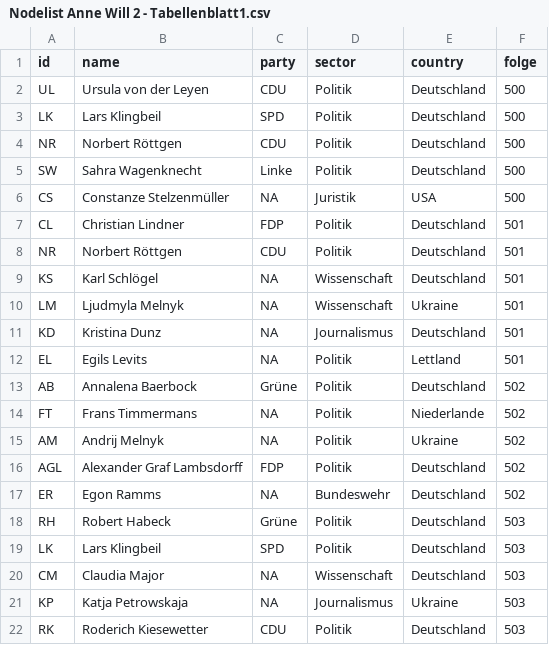
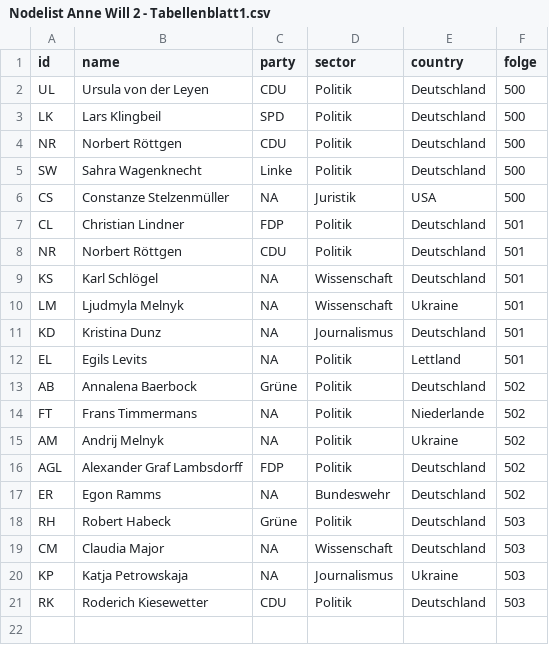
Before and after one commit to mp172/Anne-Will, a CSV file: Nodelist Anne Will 2 - Tabellenblatt1.csv, drawn as a sheet.

Commit message:
Update Nodelist Anne Will 2 - Tabellenblatt1.csv

```diff
--- a/Nodelist Anne Will 2 - Tabellenblatt1.csv
+++ b/Nodelist Anne Will 2 - Tabellenblatt1.csv
@@ -18,3 +18,2 @@ ER,Egon Ramms,NA,Bundeswehr,Deutschland,502
 RH,Robert Habeck,Grüne,Politik,Deutschland,503
-LK,Lars Klingbeil,SPD,Politik,Deutschland,503
 CM,Claudia Major,NA,Wissenschaft,Deutschland,503
```
